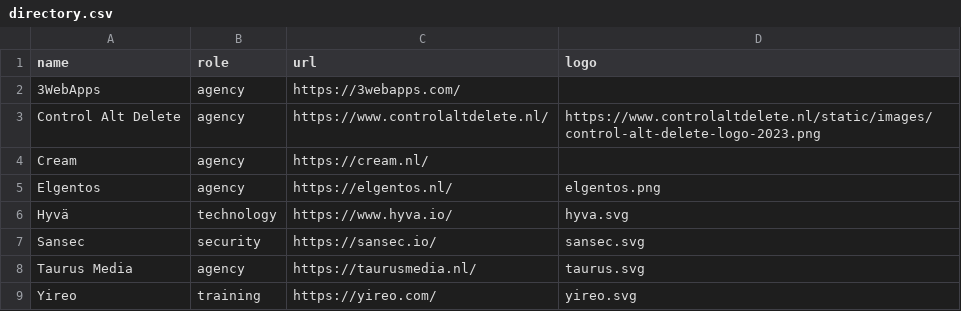
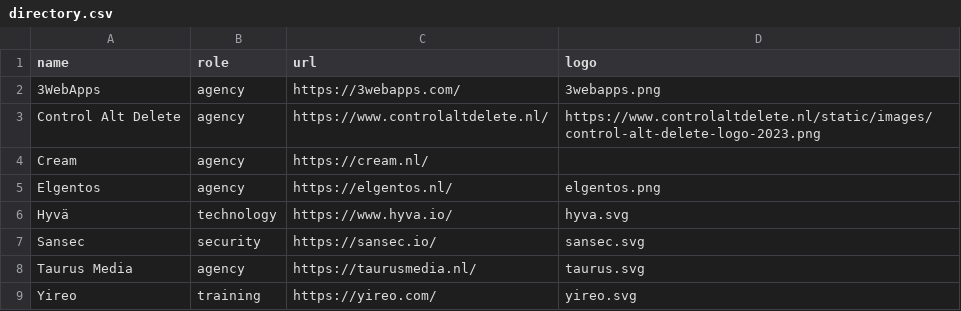
Before and after one commit to mage-os-nl/mage-os.nl, a CSV file: content/data/directory.csv, drawn as a sheet; only a part is shown.

Commit message:
added 3webapps logo

```diff
--- a/content/data/directory.csv
+++ b/content/data/directory.csv
@@ -1,3 +1,3 @@
 "name", "role", "url", "logo"
-"3WebApps", "agency", "https://3webapps.com/", ""
+"3WebApps", "agency", "https://3webapps.com/", "3webapps.png"
 "Control Alt Delete", "agency", "https://www.controlaltdelete.nl/", "https://www.controlaltdelete.nl/static/images/control-alt-delete-logo-2023.png"
```
Also changed, not shown: 1 other file.
